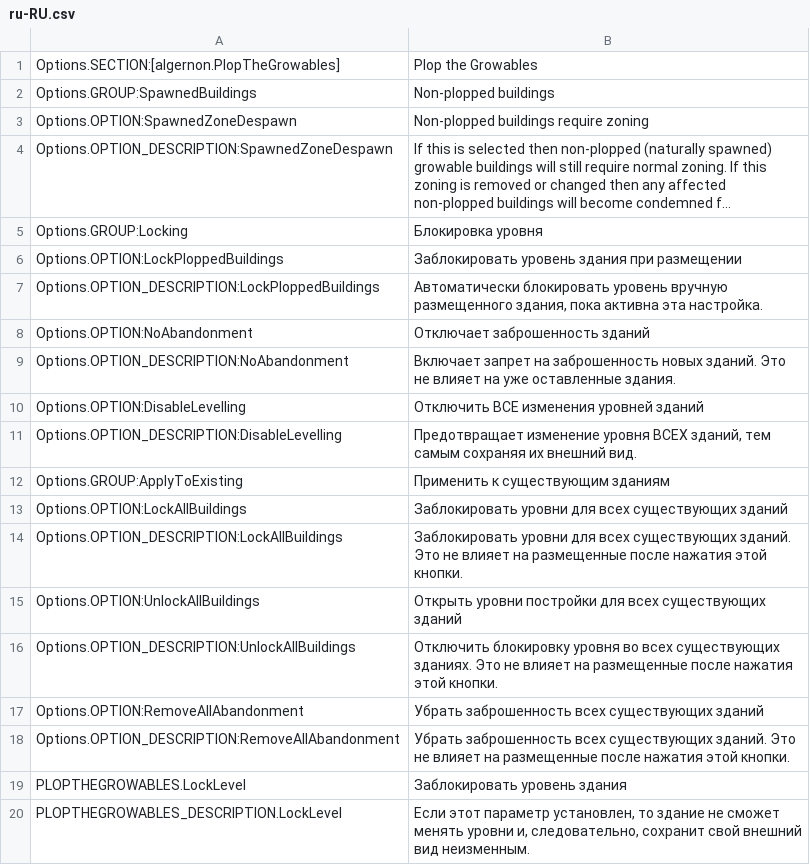
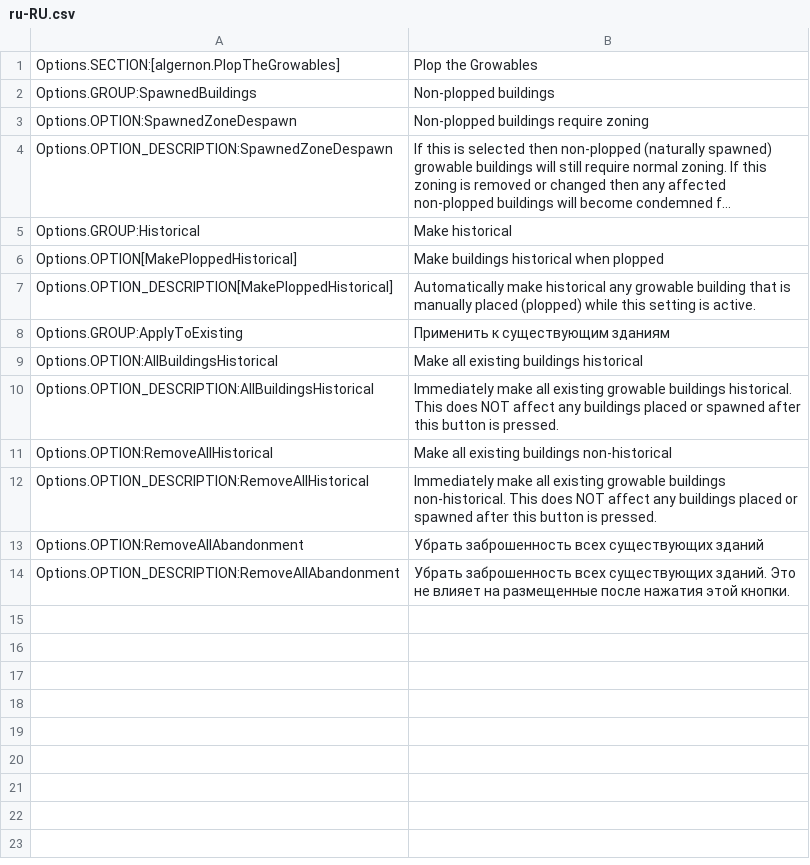
Before and after one commit to algernon-A/PlopTheGrowables, a CSV file: l10n/ru-RU.csv, drawn as a sheet; long unchanged cells end in …; removed rows and columns are numbered as before the commit, all else as after; the diff names each change by its address in the sheet, - before the commit and + after, or states it on an @@ line.

Commit message:
1.0 - Updates for game version 1.5.7. - Convert level locking to game's new historical status and remove custom UI toggle. - Remove custom levelling system, jobs, and Harmony patching.

```diff
--- a/l10n/ru-RU.csv
+++ b/l10n/ru-RU.csv
-row 5: Options.GROUP:Locking | Блокировка уровня
-row 6: Options.OPTION:LockPloppedBuildings | Заблокировать уровень здания при размещении
-row 7: Options.OPTION_DESCRIPTION:LockPloppedBuildings | Автоматически блокировать уровень вручную размещенного здания, пока активна эта настройка.
-row 8: Options.OPTION:NoAbandonment | Отключает заброшенность зданий
-row 9: Options.OPTION_DESCRIPTION:NoAbandonment | Включает запрет на заброшенность новых зданий. Это не влияет на уже оставленные здания.
-row 10: Options.OPTION:DisableLevelling | Отключить ВСЕ изменения уровней зданий
-row 11: Options.OPTION_DESCRIPTION:DisableLevelling | Предотвращает изменение уровня ВСЕХ зданий, тем самым сохраняя их внешний вид.
+row 5: Options.GROUP:Historical | Make historical
+row 6: Options.OPTION[MakePloppedHistorical] | Make buildings historical when plopped
+row 7: Options.OPTION_DESCRIPTION[MakePloppedHistorical] | Automatically make historical any growable building that is manually placed (plopped) while this setting is active.
-row 13: Options.OPTION:LockAllBuildings | Заблокировать уровни для всех существующих зданий
-row 14: Options.OPTION_DESCRIPTION:LockAllBuildings | Заблокировать уровни для всех существующих зданий. Это не влияет на размещенные после нажатия этой кнопки.
-row 15: Options.OPTION:UnlockAllBuildings | Открыть уровни постройки для всех существующих зданий
-row 16: Options.OPTION_DESCRIPTION:UnlockAllBuildings | Отключить блокировку уровня во всех существующих зданиях. Это не влияет на размещенные после нажатия этой кнопки.
+row 9: Options.OPTION:AllBuildingsHistorical | Make all existing buildings historical
+row 10: Options.OPTION_DESCRIPTION:AllBuildingsHistorical | Immediately make all existing growable buildings historical. This does NOT affect any buildings placed or spawned after this button is pressed.
+row 11: Options.OPTION:RemoveAllHistorical | Make all existing buildings non-historical
+row 12: Options.OPTION_DESCRIPTION:RemoveAllHistorical | Immediately make all existing growable buildings non-historical. This does NOT affect any buildings placed or spawned after this button is pressed.
-row 19: PLOPTHEGROWABLES.LockLevel | Заблокировать уровень здания
-row 20: PLOPTHEGROWABLES_DESCRIPTION.LockLevel | Если этот параметр установлен, то здание не сможет менять уровни и, следовательно, сохранит свой внешний вид неизменным.
```
Also changed, not shown: l10n/fr-FR.csv, l10n/ko-KR.csv, 35 other files.
